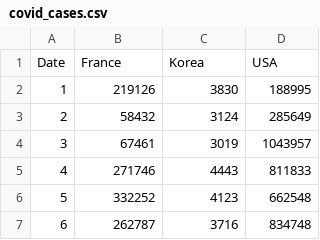
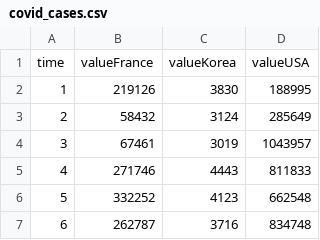
Before and after one commit to shinwj123/shinwj123.github.io, a CSV file: data/covid_cases.csv, drawn as a sheet; only a part is shown.

Commit message:
update

```diff
--- a/data/covid_cases.csv
+++ b/data/covid_cases.csv
@@ -1,2 +1,2 @@
-Date,France,Korea,USA
+time,valueFrance,valueKorea,valueUSA
 1,219126,3830,188995
```
